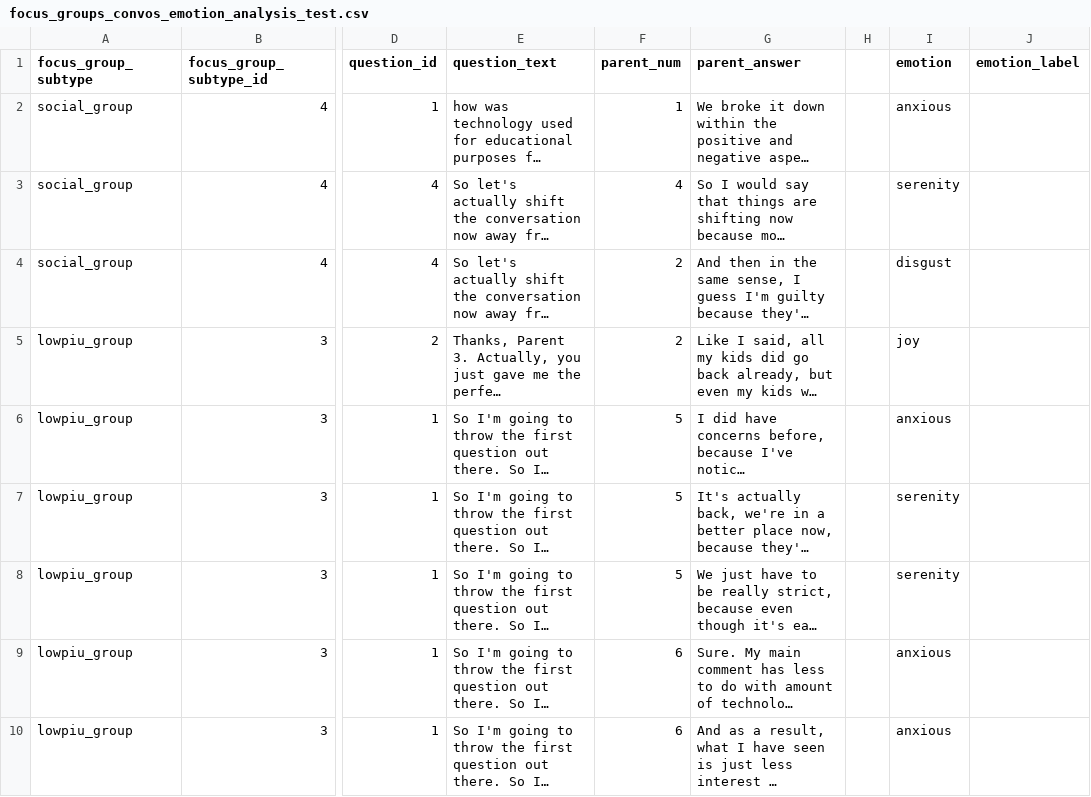
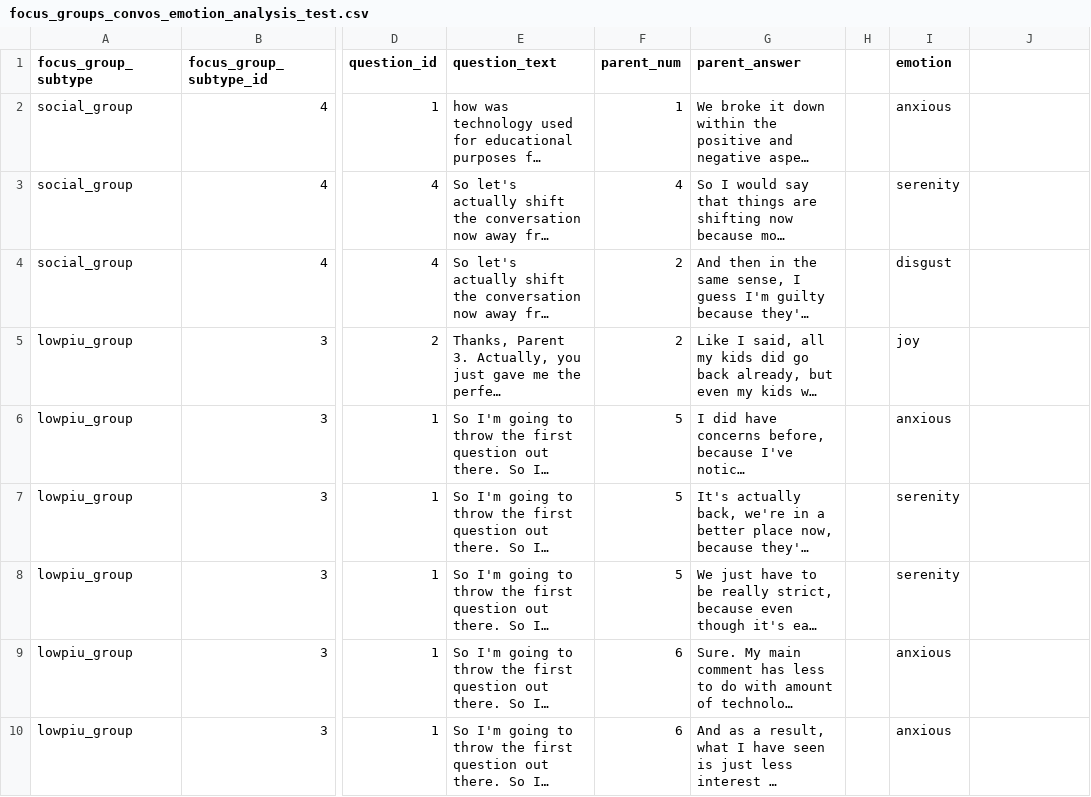
Before and after one commit to msanjit/ML-for-Good-Hackathon, a CSV file: vcare/data_preparation/focus_groups_convos_emotion_analysis_test.csv, drawn as a sheet; only a part is shown, gaps mark what is left out; long unchanged cells end in …; the diff names each change by its address in the sheet, - before the commit and + after, or states it on an @@ line.

Commit message:
test

```diff
--- a/vcare/data_preparation/focus_groups_convos_emotion_analysis_test.csv
+++ b/vcare/data_preparation/focus_groups_convos_emotion_analysis_test.csv
-J1: emotion_label
+J1: (empty)
```
